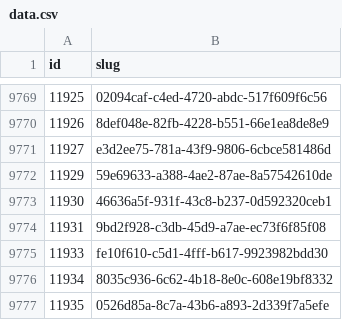
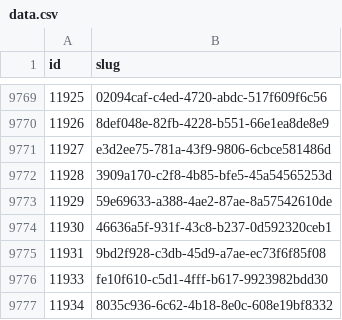
Before and after one commit to miffycs/azuki-elementals-image-fetch, a CSV file: data.csv, drawn as a sheet; only a part is shown, gaps mark what is left out; the shorter side is filled out with more unchanged rows.

```diff
--- a/data.csv
+++ b/data.csv
@@ -9771,2 +9771,3 @@ id,slug
 11927,e3d2ee75-781a-43f9-9806-6cbce581486d
+11928,3909a170-c2f8-4b85-bfe5-45a54565253d
 11929,59e69633-a388-4ae2-87ae-8a57542610de
```
Also changed, not shown: 2 other files.
